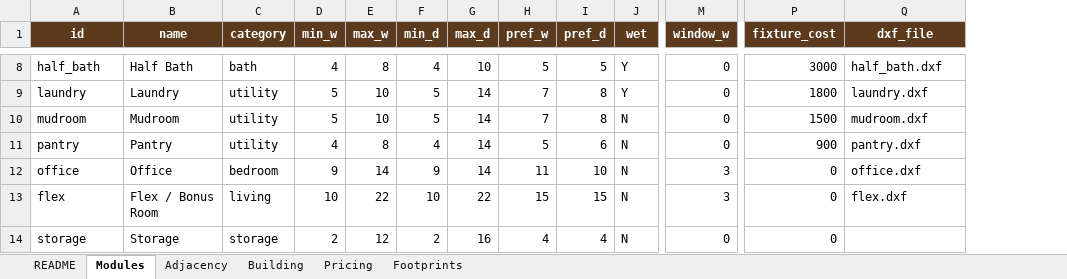
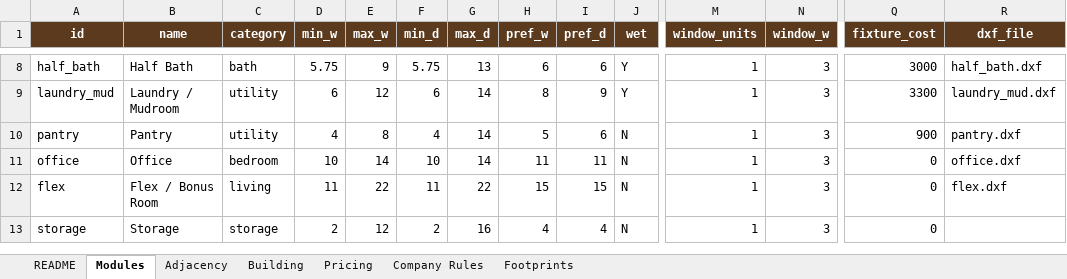
Before and after one commit to GrandMaster-samer/barndo-planner, an Excel workbook: rules/barndo_rules.xlsx, sheet Modules, drawn as a sheet; only a part is shown, gaps mark what is left out; values as stored, in another font and other column widths than the file's, no borders; removed rows and columns are numbered as before the commit, all else as after; rows hold the shown columns only; the diff covers the shown part only; the diff names each change by its address in the sheet, - before the commit and + after, or states it on an @@ line.

```diff
--- a/rules/barndo_rules.xlsx (sheet Modules)
+++ b/rules/barndo_rules.xlsx (sheet Modules)
+sheet tab: Company Rules
+column M (window_units), rows 8-13: all 1
-D8 (min_w): 4
+D8 (min_w): 5.75
-E8 (max_w): 8
+E8 (max_w): 9
-F8 (min_d): 4
+F8 (min_d): 5.75
-G8 (max_d): 10
+G8 (max_d): 13
-H8 (pref_w): 5
+H8 (pref_w): 6
-I8 (pref_d): 5
+I8 (pref_d): 6
-N8:N9 (window_w): 0
+N8:N9 (window_w): 3
-A9 (id): laundry
+A9 (id): laundry_mud
-B9 (name): Laundry
+B9 (name): Laundry / Mudroom
-D9 (min_w): 5
+D9 (min_w): 6
-E9 (max_w): 10
+E9 (max_w): 12
-F9 (min_d): 5
+F9 (min_d): 6
-H9 (pref_w): 7
+H9 (pref_w): 8
-I9 (pref_d): 8
+I9 (pref_d): 9
-Q9 (fixture_cost): 1800
+Q9 (fixture_cost): 3300
-R9 (dxf_file): laundry.dxf
+R9 (dxf_file): laundry_mud.dxf
-row 10: mudroom | Mudroom | utility | 5 | 10 | 5 | 14 | 7 | 8 | N | 0 | 1500 | mudroom.dxf
-N10 (window_w): 0
+N10 (window_w): 3
-D11 (min_w): 9
+D11 (min_w): 10
-F11 (min_d): 9
+F11 (min_d): 10
-I11 (pref_d): 10
+I11 (pref_d): 11
-D12 (min_w): 10
+D12 (min_w): 11
-F12 (min_d): 10
+F12 (min_d): 11
-N13 (window_w): 0
+N13 (window_w): 3
```
Also changed, not shown: 25 edited cells elsewhere in this sheet, sheet Building, sheet Pricing, sheet Adjacency, sheet README, 44 other files.
